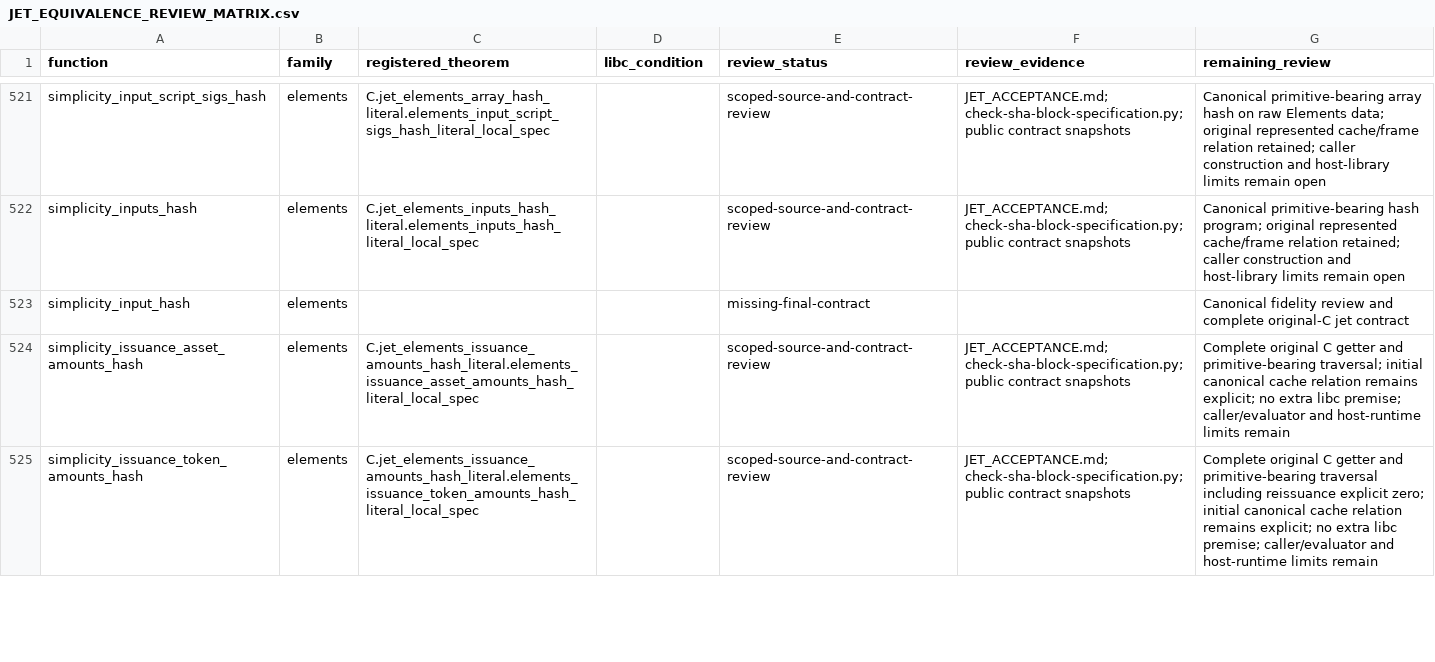
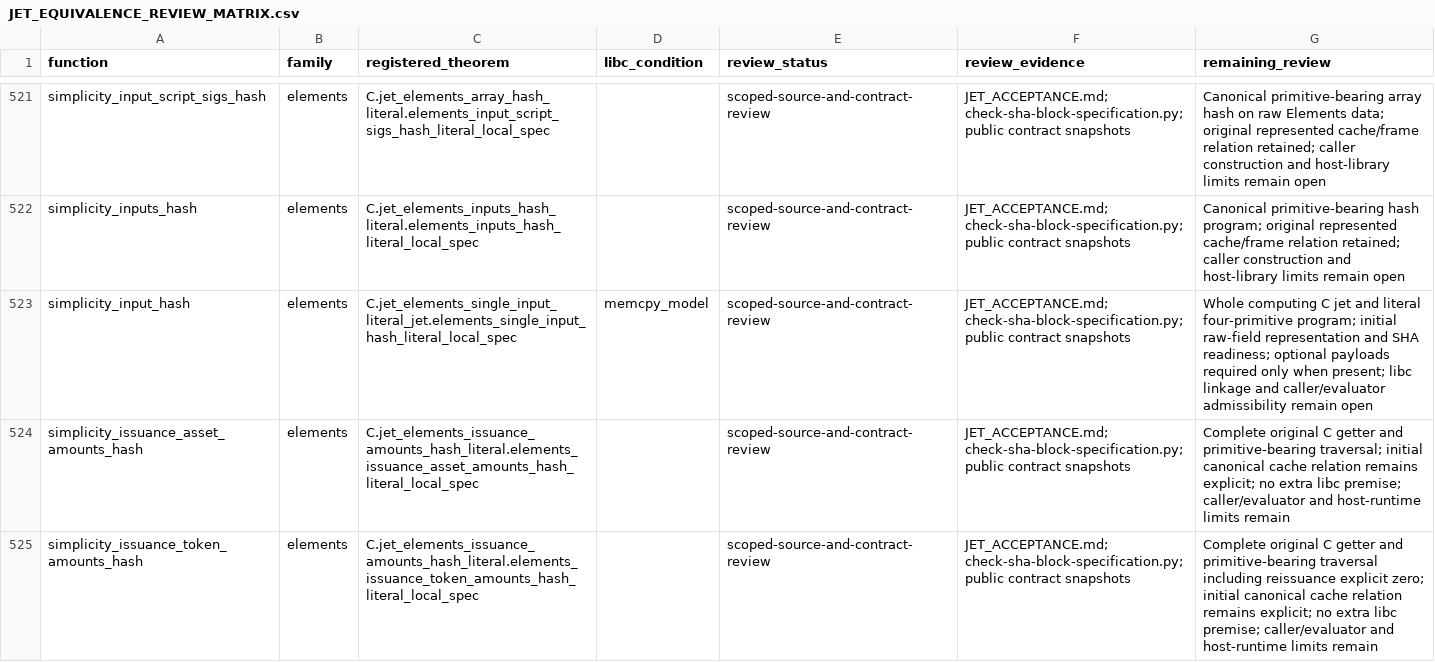
Before and after one commit to brenorb/simplicity, a CSV file: Coq/C/JET_EQUIVALENCE_REVIEW_MATRIX.csv, drawn as a sheet; only a part is shown, gaps mark what is left out.

Commit message:
feat(coq): accept computing Elements input hash

```diff
--- a/Coq/C/JET_EQUIVALENCE_REVIEW_MATRIX.csv
+++ b/Coq/C/JET_EQUIVALENCE_REVIEW_MATRIX.csv
@@ -522,3 +522,3 @@ simplicity_input_script_sigs_hash,elements,C.jet_elements_array_hash_literal.ele
 simplicity_inputs_hash,elements,C.jet_elements_inputs_hash_literal.elements_inputs_hash_literal_local_spec,,scoped-source-and-contract-review,JET_ACCEPTANCE.md; check-sha-block-specification.py; public contract snapshots,Canonical primitive-bearing hash program; original represented cache/frame relation retained; caller construction and host-library limits remain open
-simplicity_input_hash,elements,,,missing-final-contract,,Canonical fidelity review and complete original-C jet contract
+simplicity_input_hash,elements,C.jet_elements_single_input_literal_jet.elements_single_input_hash_literal_local_spec,memcpy_model,scoped-source-and-contract-review,JET_ACCEPTANCE.md; check-sha-block-specification.py; public contract snapshots,Whole computing C jet and literal four-primitive program; initial raw-field representation and SHA readiness; optional payloads required only when present; libc linkage and caller/evaluator admissibility remain open
 simplicity_issuance_asset_amounts_hash,elements,C.jet_elements_issuance_amounts_hash_literal.elements_issuance_asset_amounts_hash_literal_local_spec,,scoped-source-and-contract-review,JET_ACCEPTANCE.md; check-sha-block-specification.py; public contract snapshots,Complete original C getter and primitive-bearing traversal; initial canonical cache relation remains explicit; no extra libc premise; caller/evaluator and host-runtime limits remain
```
Also changed, not shown: Coq/C/jet_coverage.tsv, 4 other files.
